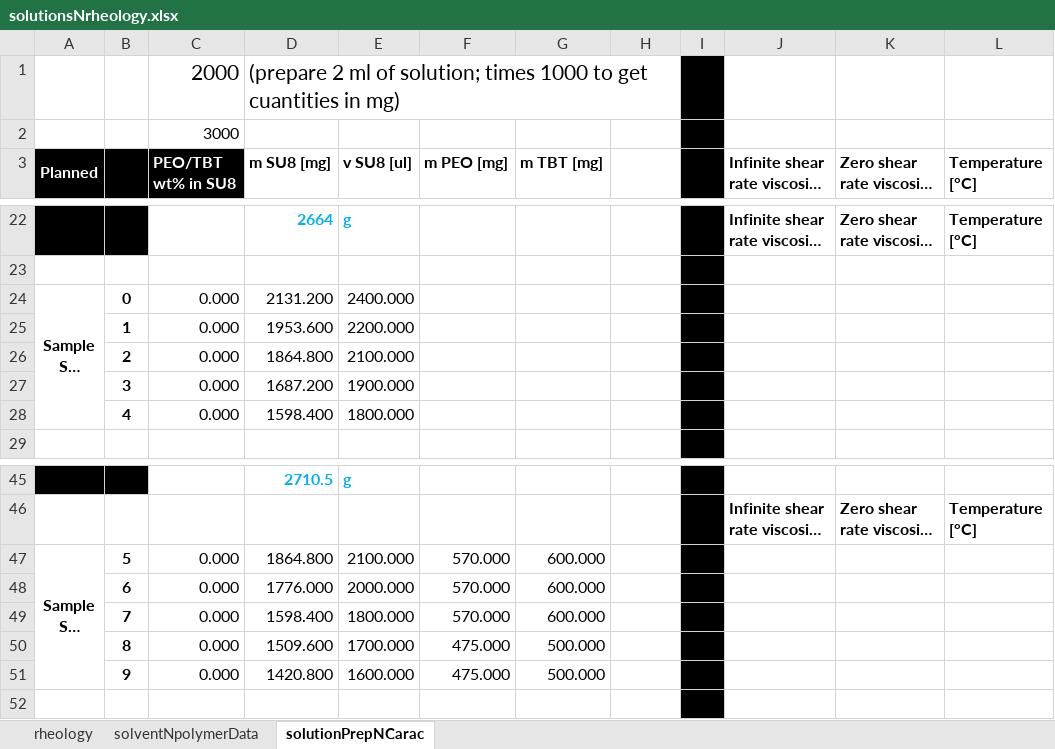
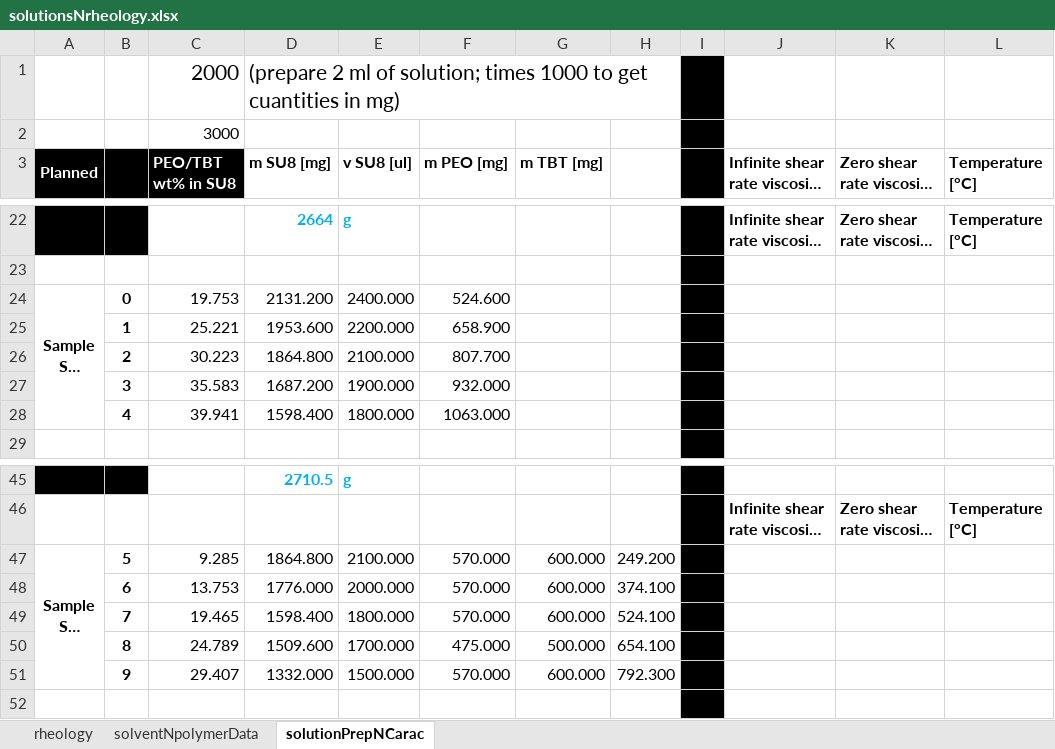
Before and after one commit to KiraSensei13/MNT_ITESM_Thesis, an Excel workbook: Viscosity/solutionsNrheology.xlsx, sheet solutionPrepNCarac, drawn as a sheet; only a part is shown, gaps mark what is left out; long unchanged cells end in …; values as stored, in another font and other column widths than the file's, no borders; removed rows and columns are numbered as before the commit, all else as after; the diff names each change by its address in the sheet, - before the commit and + after, or states it on an @@ line.

Commit message:
new solutions prepared

```diff
--- a/Viscosity/solutionsNrheology.xlsx (sheet solutionPrepNCarac)
+++ b/Viscosity/solutionsNrheology.xlsx (sheet solutionPrepNCarac)
-C24 (PEO/TBT wt% in SU8): 0.000
+C24 (PEO/TBT wt% in SU8): 19.753
-F24 (m PEO [mg]): (empty)
+F24 (m PEO [mg]): 524.600
-C25 (PEO/TBT wt% in SU8): 0.000
+C25 (PEO/TBT wt% in SU8): 25.221
-F25 (m PEO [mg]): (empty)
+F25 (m PEO [mg]): 658.900
-C26 (PEO/TBT wt% in SU8): 0.000
+C26 (PEO/TBT wt% in SU8): 30.223
-F26 (m PEO [mg]): (empty)
+F26 (m PEO [mg]): 807.700
-C27 (PEO/TBT wt% in SU8): 0.000
+C27 (PEO/TBT wt% in SU8): 35.583
-F27 (m PEO [mg]): (empty)
+F27 (m PEO [mg]): 932.000
-C28 (PEO/TBT wt% in SU8): 0.000
+C28 (PEO/TBT wt% in SU8): 39.941
-F28 (m PEO [mg]): (empty)
+F28 (m PEO [mg]): 1063.000
-C47 (PEO/TBT wt% in SU8): 0.000
+C47 (PEO/TBT wt% in SU8): 9.285
-H47: (empty)
+H47: 249.200
-C48 (PEO/TBT wt% in SU8): 0.000
+C48 (PEO/TBT wt% in SU8): 13.753
-H48: (empty)
+H48: 374.100
-C49 (PEO/TBT wt% in SU8): 0.000
+C49 (PEO/TBT wt% in SU8): 19.465
-H49: (empty)
+H49: 524.100
-C50 (PEO/TBT wt% in SU8): 0.000
+C50 (PEO/TBT wt% in SU8): 24.789
-H50: (empty)
+H50: 654.100
-row 51:  | 9 | 0.000 | 1420.800 | 1600.000 | 475.000 | 500.000
+row 51:  | 9 | 29.407 | 1332.000 | 1500.000 | 570.000 | 600.000 | 792.300
```
